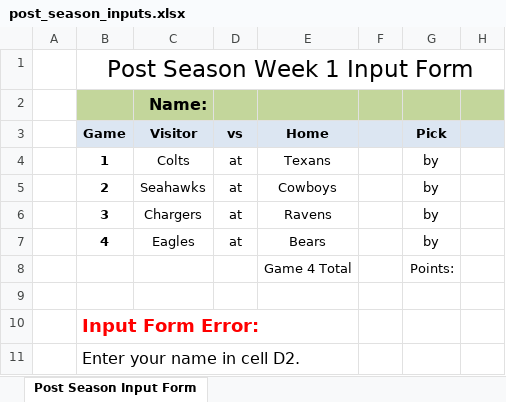
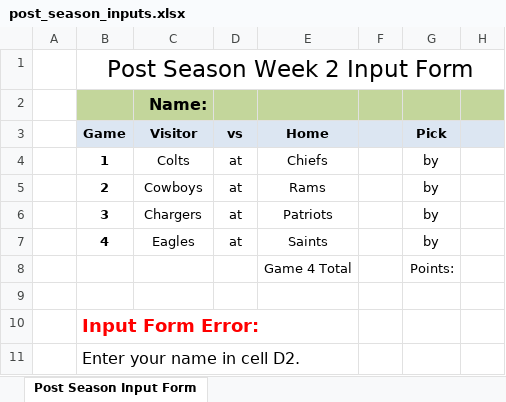
Before and after one commit to jlwebpages/fp, an Excel workbook: post_season_inputs.xlsx, sheet Post Season Input Form, drawn as a sheet; only a part is shown; values as stored, in another font and other column widths than the file's, no borders; the diff names each change by its address in the sheet, - before the commit and + after, or states it on an @@ line.

Commit message:
2018 Post Season Week 1 Final update.

```diff
--- a/post_season_inputs.xlsx (sheet Post Season Input Form)
+++ b/post_season_inputs.xlsx (sheet Post Season Input Form)
-B1 (Game): Post Season Week 1 Input Form
+B1 (Game): Post Season Week 2 Input Form
-E4 (Home): Texans
+E4 (Home): Chiefs
-C5 (Visitor): Seahawks
+C5 (Visitor): Cowboys
-E5 (Home): Cowboys
+E5 (Home): Rams
-E6 (Home): Ravens
+E6 (Home): Patriots
-E7 (Home): Bears
+E7 (Home): Saints
```
Also changed, not shown: hidden cells, post_season_final.xlsm, 4 other files.
